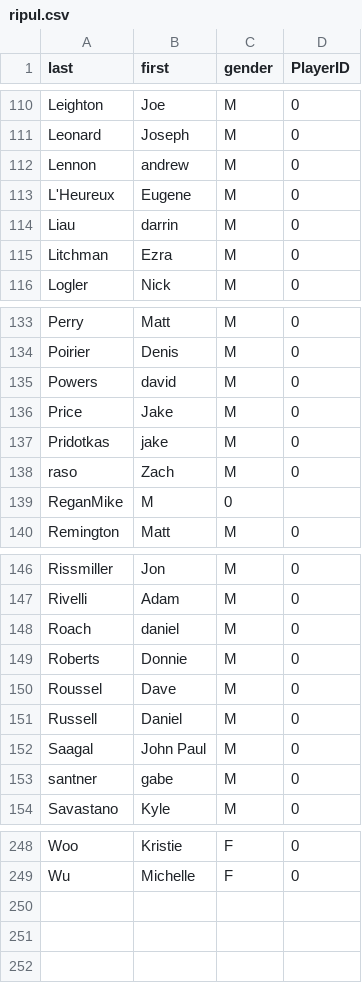
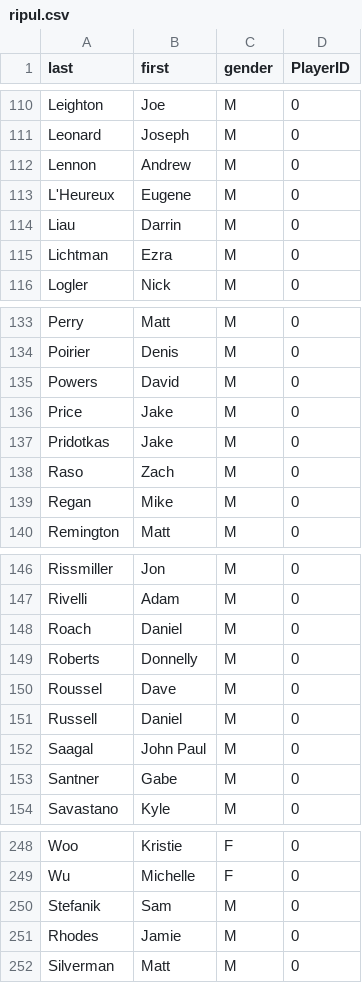
Before and after one commit to topher200/ripul-draft, a CSV file: lib/assets/ripul.csv, drawn as a sheet; only a part is shown, gaps mark what is left out; the diff covers the shown part only.

Commit message:
fix name typos for captains and some randos

```diff
--- a/lib/assets/ripul.csv
+++ b/lib/assets/ripul.csv
@@ -111,6 +111,6 @@ Leighton,Joe,M,0
 Leonard,Joseph,M,0
-Lennon,andrew,M,0
+Lennon,Andrew,M,0
 L'Heureux,Eugene,M,0
-Liau,darrin,M,0
-Litchman,Ezra,M,0
+Liau,Darrin,M,0
+Lichtman,Ezra,M,0
 Logler,Nick,M,0
@@ -134,7 +134,7 @@ Perry,Matt,M,0
 Poirier,Denis,M,0
-Powers,david,M,0
+Powers,David,M,0
 Price,Jake,M,0
-Pridotkas,jake,M,0
-raso,Zach,M,0
-ReganMike,M,0
+Pridotkas,Jake,M,0
+Raso,Zach,M,0
+Regan,Mike,M,0
 Remington,Matt,M,0
@@ -147,4 +147,4 @@ Rissmiller,Jon,M,0
 Rivelli,Adam,M,0
-Roach,daniel,M,0
-Roberts,Donnie,M,0
+Roach,Daniel,M,0
+Roberts,Donnelly,M,0
 Roussel,Dave,M,0
@@ -152,2 +152,2 @@ Russell,Daniel,M,0
 Saagal,John Paul,M,0
-santner,gabe,M,0
+Santner,Gabe,M,0
@@ -249 +249,4 @@ Woo,Kristie,F,0
 Wu,Michelle,F,0
+Stefanik,Sam,M,0
+Rhodes,Jamie,M,0
+Silverman,Matt,M,0
```
Also changed, not shown: 8 edited cells elsewhere in this file, lib/assets/teams.csv.
